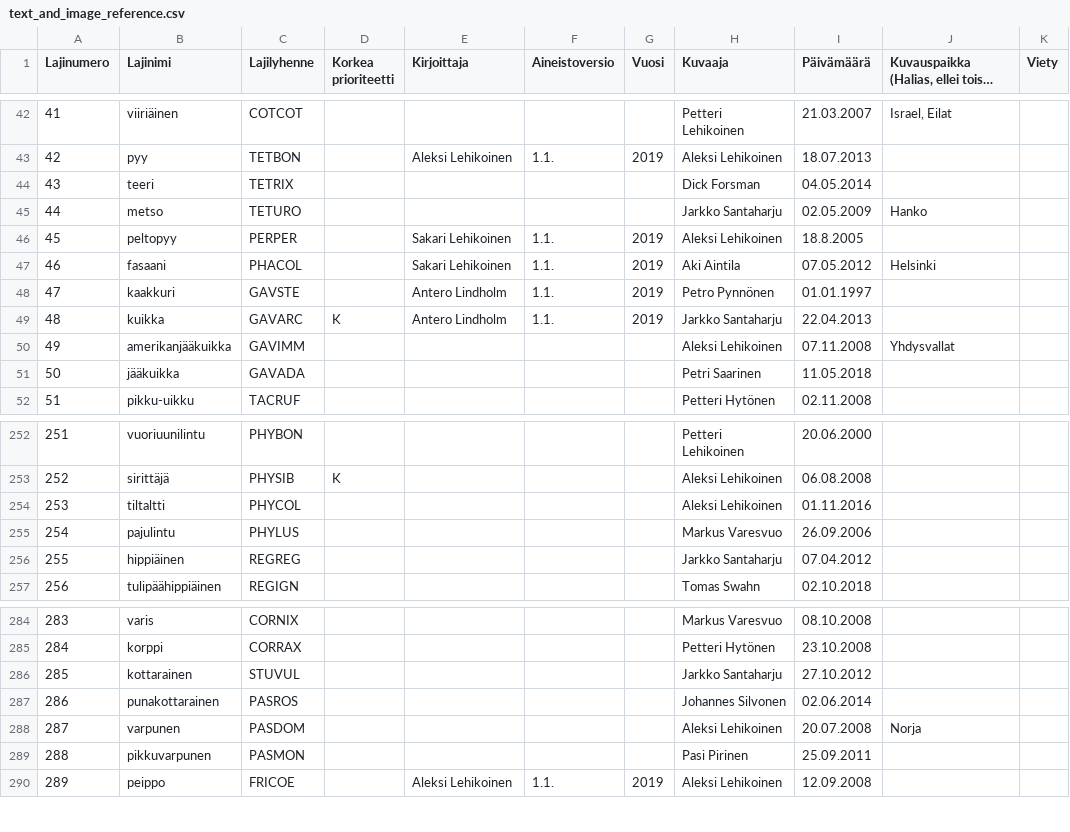
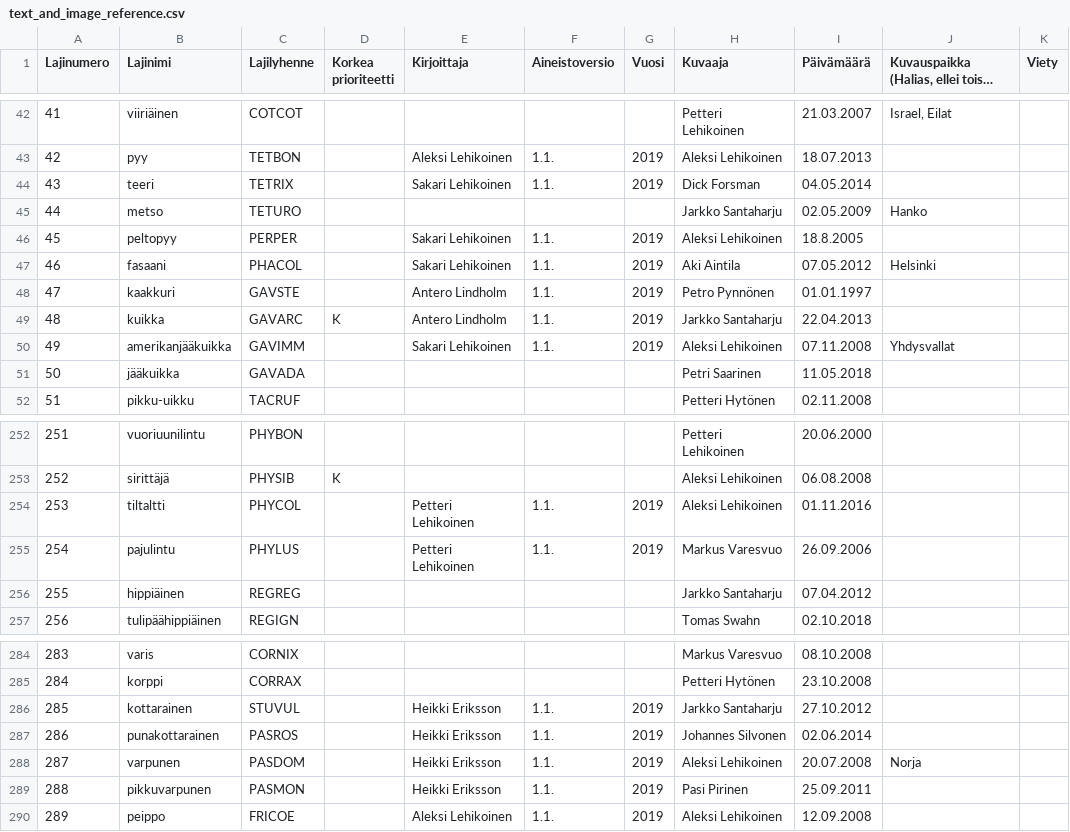
Before and after one commit to luomus/haahka, a CSV file: data/text_and_image_reference.csv, drawn as a sheet; only a part is shown, gaps mark what is left out; long unchanged cells end in …; the diff covers the shown part only; the diff names each change by its address in the sheet, - before the commit and + after, or states it on an @@ line.

```diff
--- a/data/text_and_image_reference.csv
+++ b/data/text_and_image_reference.csv
-E44 (Kirjoittaja): (empty)
+E44 (Kirjoittaja): Sakari Lehikoinen
-F44 (Aineistoversio): (empty)
+F44 (Aineistoversio): 1.1.
-G44 (Vuosi): (empty)
+G44 (Vuosi): 2019
-E50 (Kirjoittaja): (empty)
+E50 (Kirjoittaja): Sakari Lehikoinen
-F50 (Aineistoversio): (empty)
+F50 (Aineistoversio): 1.1.
-G50 (Vuosi): (empty)
+G50 (Vuosi): 2019
-E254:E255 (Kirjoittaja): (empty)
+E254:E255 (Kirjoittaja): Petteri Lehikoinen
-F254:F255 (Aineistoversio): (empty)
+F254:F255 (Aineistoversio): 1.1.
-G254:G255 (Vuosi): (empty)
+G254:G255 (Vuosi): 2019
-E286:E289 (Kirjoittaja): (empty)
+E286:E289 (Kirjoittaja): Heikki Eriksson
-F286:F289 (Aineistoversio): (empty)
+F286:F289 (Aineistoversio): 1.1.
-G286:G289 (Vuosi): (empty)
+G286:G289 (Vuosi): 2019
```
Also changed, not shown: 39 edited cells elsewhere in this file.
